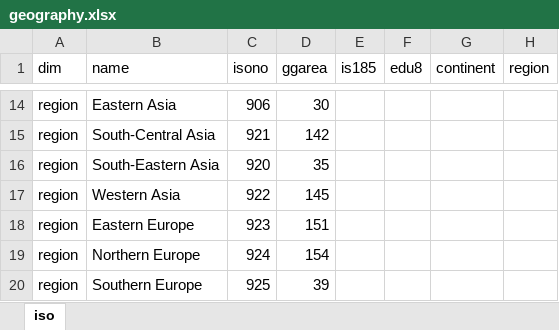
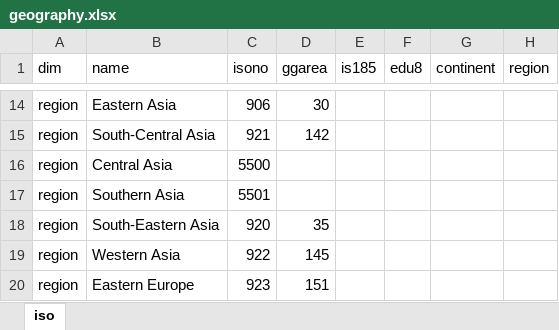
Before and after one commit to guyabel/wcde-shiny, an Excel workbook: meta/geography.xlsx, sheet iso, drawn as a sheet; only a part is shown, gaps mark what is left out; the shorter side is filled out with more unchanged rows; values as stored, in another font and other column widths than the file's, no borders; the diff names each change by its address in the sheet, - before the commit and + after, or states it on an @@ line.

```diff
--- a/meta/geography.xlsx (sheet iso)
+++ b/meta/geography.xlsx (sheet iso)
+row 16: region | Central Asia | 5500
+row 17: region | Southern Asia | 5501
```
Also changed, not shown: 25 other files.
